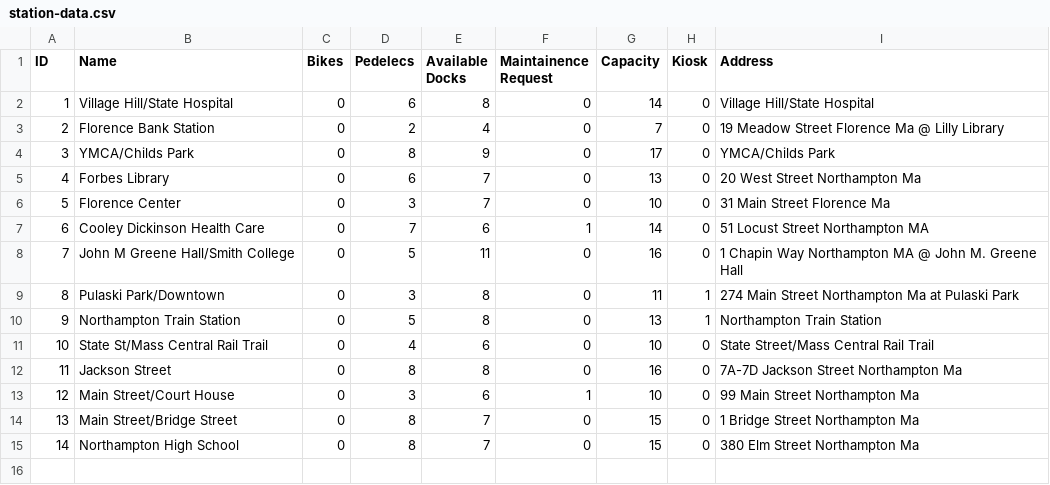
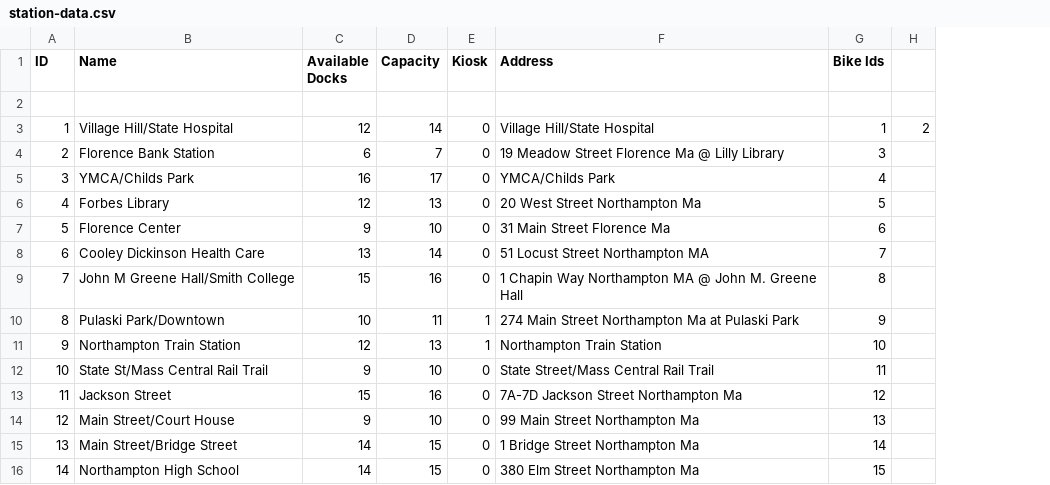
Before and after one commit to eyk801/SWE-A4-A5, a CSV file: data-files/station-data.csv, drawn as a sheet; removed rows and columns are numbered as before the commit, all else as after; the diff names each change by its address in the sheet, - before the commit and + after, or states it on an @@ line.

Commit message:
readStationData method and update station-data.csv

```diff
--- a/data-files/station-data.csv
+++ b/data-files/station-data.csv
-column C (Bikes), rows 2-15: all 0
-column D (Pedelecs), rows 2-15: 6 | 2 | 8 | 6 | 3 | 7 | 5 | 3 | 5 | 4 | 8 | 3 | 8 | 8
-column F (Maintainence Request), rows 2-15: 0 | 0 | 0 | 0 | 0 | 1 | 0 | 0 | 0 | 0 | 0 | 1 | 0 | 0
+column G (Bike Ids), rows 3-16: 1 | 3 | 4 | 5 | 6 | 7 | 8 | 9 | 10 | 11 | 12 | 13 | 14 | 15
+column H, row 3: 2
+row 2: (empty)
-C3 (Available Docks): 8
+C3 (Available Docks): 12
-C4 (Available Docks): 4
+C4 (Available Docks): 6
-C5 (Available Docks): 9
+C5 (Available Docks): 16
-C6 (Available Docks): 7
+C6 (Available Docks): 12
-C7 (Available Docks): 7
+C7 (Available Docks): 9
-C8 (Available Docks): 6
+C8 (Available Docks): 13
-C9 (Available Docks): 11
+C9 (Available Docks): 15
-C10 (Available Docks): 8
+C10 (Available Docks): 10
-C11 (Available Docks): 8
+C11 (Available Docks): 12
-C12 (Available Docks): 6
+C12 (Available Docks): 9
-C13 (Available Docks): 8
+C13 (Available Docks): 15
-C14 (Available Docks): 6
+C14 (Available Docks): 9
-C15:C16 (Available Docks): 7
+C15:C16 (Available Docks): 14
```
Also changed, not shown: 1 other file.
